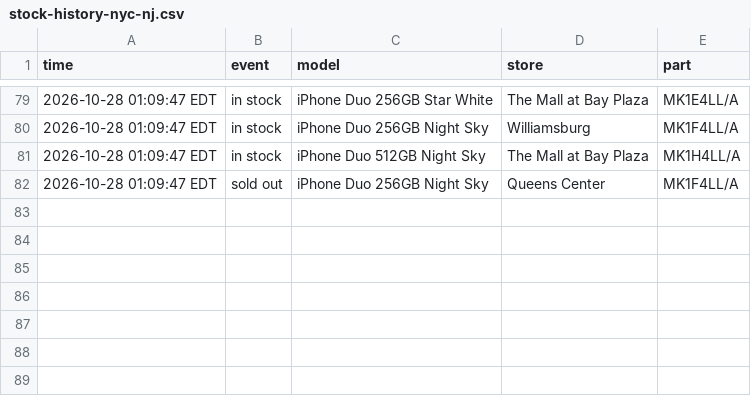
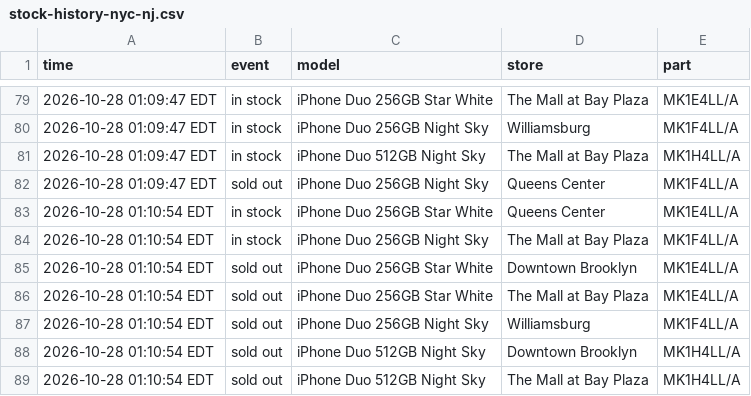
Before and after one commit to abkicks516/iphone-duo-monitor, a CSV file: stock-history-nyc-nj.csv, drawn as a sheet; only a part is shown, gaps mark what is left out; the diff names each change by its address in the sheet, - before the commit and + after, or states it on an @@ line.

Commit message:
Stock history: 2 in, 5 out

```diff
--- a/stock-history-nyc-nj.csv
+++ b/stock-history-nyc-nj.csv
+row 83: 2026-10-28 01:10:54 EDT | in stock | iPhone Duo 256GB Star White | Queens Center | MK1E4LL/A
+row 84: 2026-10-28 01:10:54 EDT | in stock | iPhone Duo 256GB Night Sky | The Mall at Bay Plaza | MK1F4LL/A
+row 85: 2026-10-28 01:10:54 EDT | sold out | iPhone Duo 256GB Star White | Downtown Brooklyn | MK1E4LL/A
+row 86: 2026-10-28 01:10:54 EDT | sold out | iPhone Duo 256GB Star White | The Mall at Bay Plaza | MK1E4LL/A
+row 87: 2026-10-28 01:10:54 EDT | sold out | iPhone Duo 256GB Night Sky | Williamsburg | MK1F4LL/A
+row 88: 2026-10-28 01:10:54 EDT | sold out | iPhone Duo 512GB Night Sky | Downtown Brooklyn | MK1H4LL/A
+row 89: 2026-10-28 01:10:54 EDT | sold out | iPhone Duo 512GB Night Sky | The Mall at Bay Plaza | MK1H4LL/A
```
